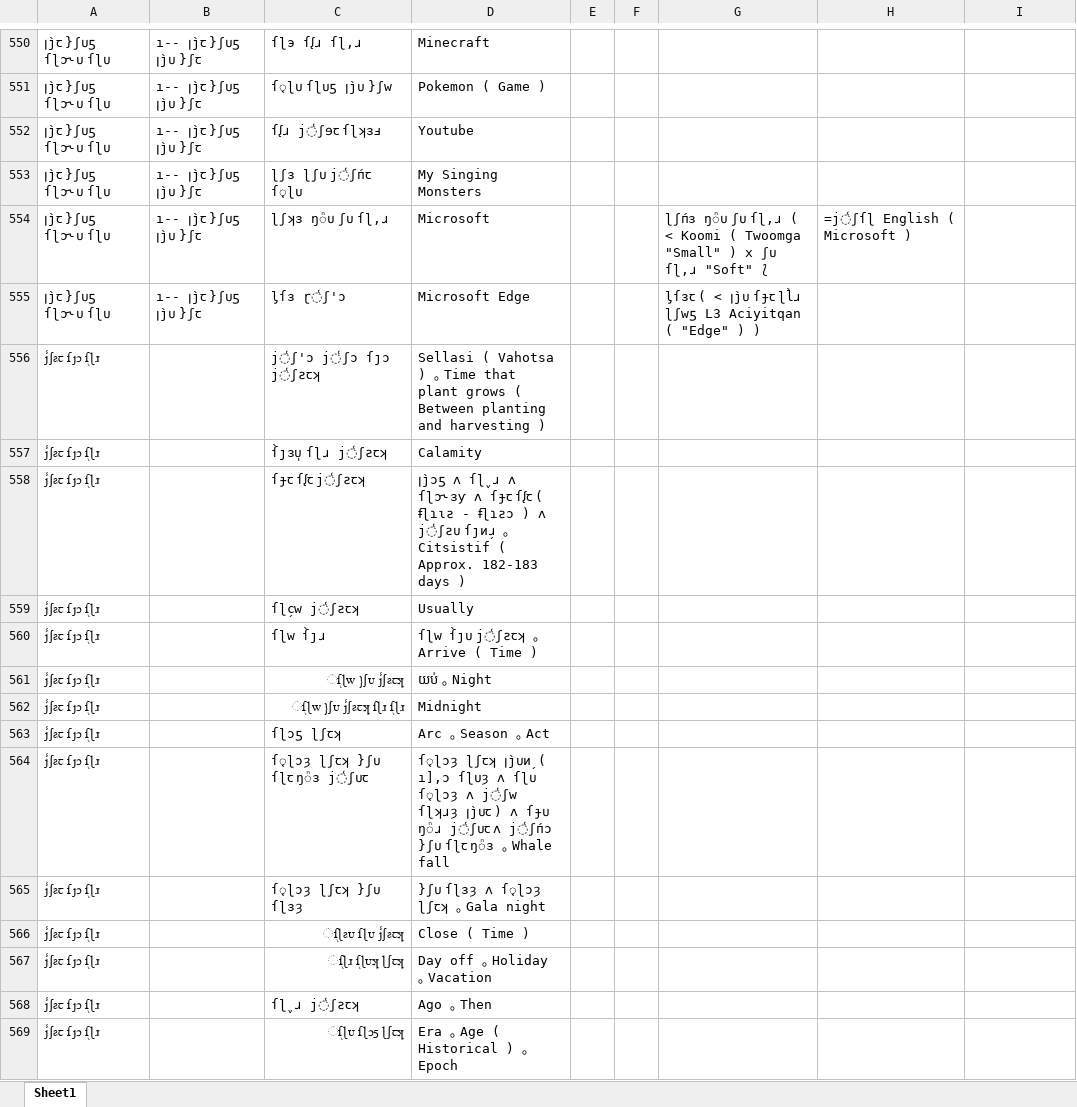
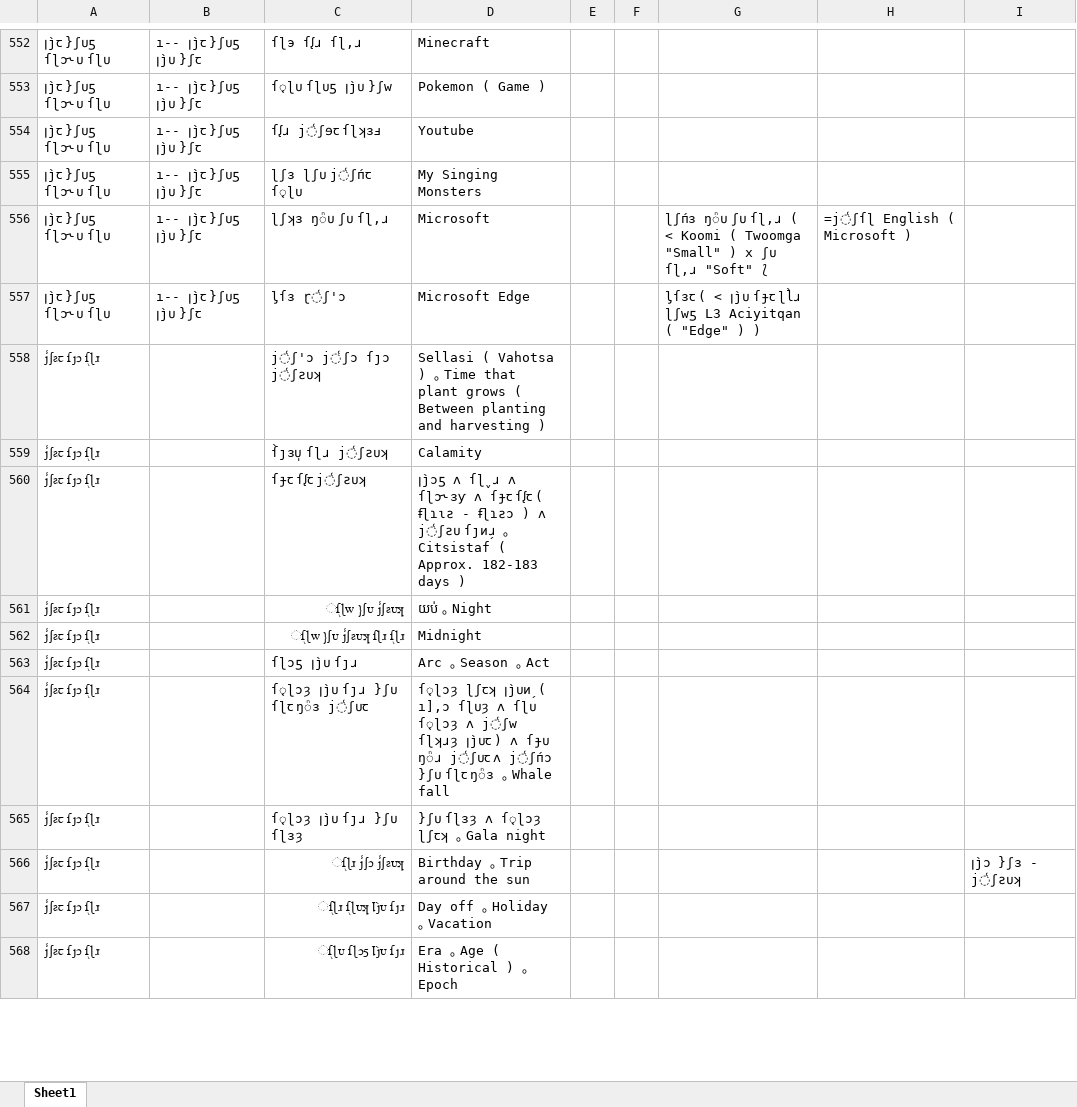
Before and after one commit to Krhitlashi/Krhitlashi.github.io, an Excel workbook: ſ͔ɭᴜ ᶅſɔ/ſȷᴜͷ̗ ſɭɔʞ ꞁȷ̀ᴜꞇ/ſ͔ɭᴜ ᶅſɔ ꞁȷ̀ɔ ꞁȷ̀ɹ ſɭˬɔ.xlsx, sheet Sheet1, drawn as a sheet; only a part is shown, gaps mark what is left out; values as stored, in another font and other column widths than the file's, no borders; removed rows and columns are numbered as before the commit, all else as after; the diff covers the shown part only; the diff names each change by its address in the sheet, - before the commit and + after, or states it on an @@ line.

Commit message:
ſ̀ȷᴜ ſɭɹ ſɭc̗ᴜ ſ͔ɭᴜ ᶅſɔ ſɭᴜͷ̗ ſȷᴜͷ̗ ſɭɔʞ ꞁȷ̀ᴜꞇ

```diff
--- a/ſ͔ɭᴜ ᶅſɔ/ſȷᴜͷ̗ ſɭɔʞ ꞁȷ̀ᴜꞇ/ſ͔ɭᴜ ᶅſɔ ꞁȷ̀ɔ ꞁȷ̀ɹ ſɭˬɔ.xlsx (sheet Sheet1)
+++ b/ſ͔ɭᴜ ᶅſɔ/ſȷᴜͷ̗ ſɭɔʞ ꞁȷ̀ᴜꞇ/ſ͔ɭᴜ ᶅſɔ ꞁȷ̀ɔ ꞁȷ̀ɹ ſɭˬɔ.xlsx (sheet Sheet1)
+column E, empty
-column F, empty
-C558: j͑ʃ'ɔ j͑ʃɔ ſȷɔ j͑ʃƨꞇʞ
+C558: j͑ʃ'ɔ j͑ʃɔ ſȷɔ j͑ʃƨᴜʞ
-C559: ſ̀ȷɜᴜ̩ ſɭɹ j͑ʃƨꞇʞ
+C559: ſ̀ȷɜᴜ̩ ſɭɹ j͑ʃƨᴜʞ
-C560: ſɟꞇ ſᶘꞇ j͑ʃƨꞇʞ
+C560: ſɟꞇ ſᶘꞇ j͑ʃƨᴜʞ
-D560: …｡ Citsistif ( Approx.…
+D560: …｡ Citsistaf ( Approx.…
-row 559: j͑ʃƨꞇ ſȷɔ ֭ſɭɹ |  | ſɭc̗w j͑ʃƨꞇʞ | Usually
-row 560: j͑ʃƨꞇ ſȷɔ ֭ſɭɹ |  | ſɭw ſ̀ȷɹ | ſɭw ſ̀ȷᴜ j͑ʃƨꞇʞ ｡ Arrive ( Time )
-C561: ֭ſɭw }ʃᴜ j͑ʃƨꞇʞ
+C561: ֭ſɭw }ʃᴜ j͑ʃƨᴜʞ
-C562: ֭ſɭw }ʃᴜ j͑ʃƨꞇʞ ſɭɹ ֭ſɭɹ
+C562: ֭ſɭw }ʃᴜ j͑ʃƨᴜʞ ſɭɹ ֭ſɭɹ
-C563: ſɭɔƽ ɭʃꞇʞ
+C563: ſɭɔƽ ꞁȷ̀ᴜ ſȷɹ
-C564: ſ͔ɭɔȝ ɭʃꞇʞ }ʃᴜ ſɭꞇ ŋᷠɜ j͑ʃᴜꞇ
+C564: ſ͔ɭɔȝ ꞁȷ̀ᴜ ſȷɹ }ʃᴜ ſɭꞇ ŋᷠɜ j͑ʃᴜꞇ
-C565: ſ͔ɭɔȝ ɭʃꞇʞ }ʃᴜ ſɭɜȝ
+C565: ſ͔ɭɔȝ ꞁȷ̀ᴜ ſȷɹ }ʃᴜ ſɭɜȝ
-row 566: j͑ʃƨꞇ ſȷɔ ֭ſɭɹ |  | ֭ſɭƨᴜ ſɭᴜ j͑ʃƨꞇʞ | Close ( Time )
+row 566: j͑ʃƨꞇ ſȷɔ ֭ſɭɹ |  | ֭ſɭɹ j͑ʃɔ j͑ʃƨᴜʞ | Birthday ｡ Trip around the sun |  |  |  |  | ꞁȷ̀ɔ }ʃɜ - j͑ʃƨᴜʞ
-C567: ֭ſɭɹ ֭ſɭᴜʞ ɭʃꞇʞ
+C567: ֭ſɭɹ ֭ſɭᴜʞ ꞁȷ̀ᴜ ſȷɹ
-row 568: j͑ʃƨꞇ ſȷɔ ֭ſɭɹ |  | ſɭˬɹ j͑ʃƨꞇʞ | Ago ｡ Then
-C568: ֭ſɭᴜ ſɭɔƽ ɭʃꞇʞ
+C568: ֭ſɭᴜ ſɭɔƽ ꞁȷ̀ᴜ ſȷɹ
```
Also changed, not shown: 76 added rows, 35 removed rows and 155 edited cells elsewhere in this sheet, 7 other files.
